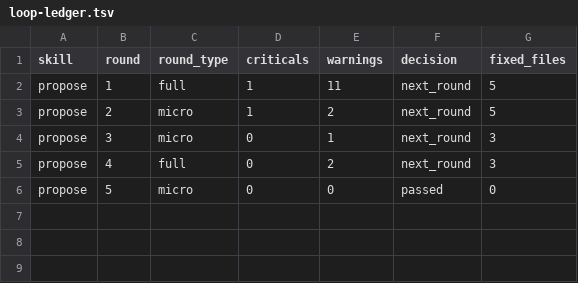
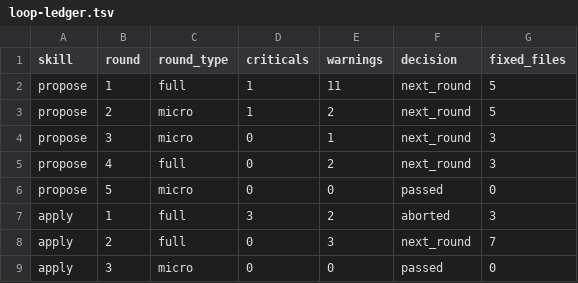
Before and after one commit to cashwu/iphoneLocationMove, a TSV file: openspec/changes/archive/2026-07-27-add-macos-location-simulator/reviews/loop-ledger.tsv (was openspec/changes/add-macos-location-simulator/reviews/loop-ledger.tsv), drawn as a sheet.

Commit message:
cash(add-macos-location-simulator): 建立原生 macOS App，透過 USB 控制 iPhone 模擬定位
Change: add-macos-location-simulator
Tasks: 32/32 complete
Archived: yes

```diff
--- a/openspec/changes/add-macos-location-simulator/reviews/loop-ledger.tsv
+++ b/openspec/changes/archive/2026-07-27-add-macos-location-simulator/reviews/loop-ledger.tsv
@@ -6 +6,4 @@ propose	4	full	0	2	next_round	3
 propose	5	micro	0	0	passed	0
+apply	1	full	3	2	aborted	3
+apply	2	full	0	3	next_round	7
+apply	3	micro	0	0	passed	0
```
Also changed, not shown: 37 other files.
